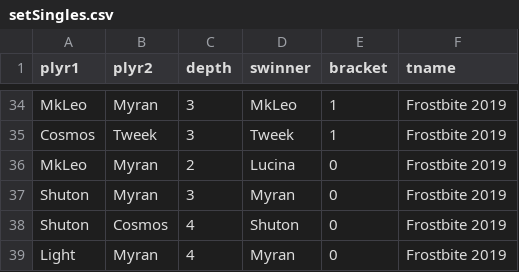
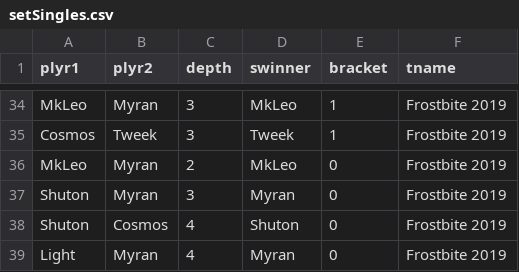
Before and after one commit to nicksettoon/smash-db_4402, a CSV file: csvs/setSingles.csv, drawn as a sheet; only a part is shown, gaps mark what is left out.

```diff
--- a/csvs/setSingles.csv
+++ b/csvs/setSingles.csv
@@ -35,3 +35,3 @@ MkLeo,Myran,3,MkLeo,1,Frostbite 2019
 Cosmos,Tweek,3,Tweek,1,Frostbite 2019
-MkLeo,Myran,2,Lucina,0,Frostbite 2019
+MkLeo,Myran,2,MkLeo,0,Frostbite 2019
 Shuton,Myran,3,Myran,0,Frostbite 2019
```
Also changed, not shown: csvs/player.csv.
